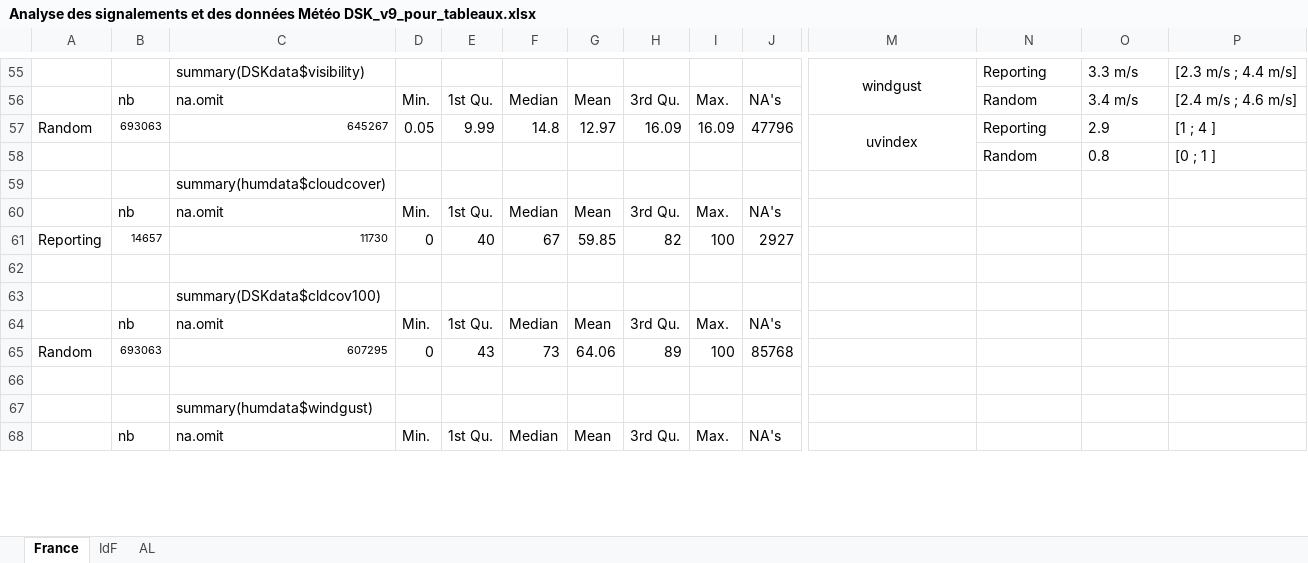
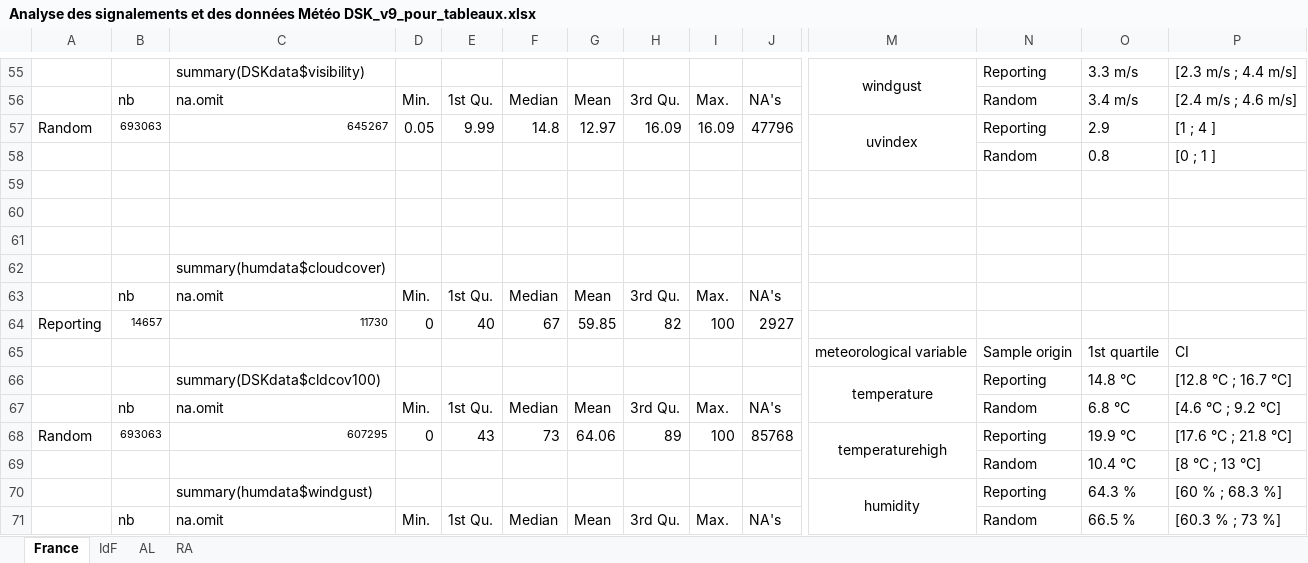
Before and after one commit to spicysardine/pycitique_dev, an Excel workbook: edit/Analyse des signalements et des données Météo DSK_v9_pour_tableaux.xlsx, sheet France, drawn as a sheet; only a part is shown, gaps mark what is left out; values as stored, in another font and other column widths than the file's, no borders; removed rows and columns are numbered as before the commit, all else as after; rows hold the shown columns only; the diff covers the shown part only; the diff names each change by its address in the sheet, - before the commit and + after, or states it on an @@ line.

Commit message:
Tous les tableaux pour France entière, IDF, AL et maintenant Rhône-Alpes avec 1er et 9ème déciles plus moyenne, ainsi que 1er et 3ème quartile, plus médiane pour France entière.

```diff
--- a/edit/Analyse des signalements et des données Météo DSK_v9_pour_tableaux.xlsx (sheet France)
+++ b/edit/Analyse des signalements et des données Météo DSK_v9_pour_tableaux.xlsx (sheet France)
+sheet tab: RA
-row 59:  |  | summary(humdata$cloudcover)
-row 60:  | nb | na.omit | Min. | 1st Qu. | Median | Mean | 3rd Qu. | Max. | NA's
-row 61: Reporting | 14657 | 11730 | 0 | 40 | 67 | 59.85 | 82 | 100 | 2927
-row 63:  |  | summary(DSKdata$cldcov100)
-row 64:  | nb | na.omit | Min. | 1st Qu. | Median | Mean | 3rd Qu. | Max. | NA's
-row 65: Random | 693063 | 607295 | 0 | 43 | 73 | 64.06 | 89 | 100 | 85768
-row 67:  |  | summary(humdata$windgust)
-row 68:  | nb | na.omit | Min. | 1st Qu. | Median | Mean | 3rd Qu. | Max. | NA's
+row 61: (empty)
+row 62:  |  | summary(humdata$cloudcover)
+row 63:  | nb | na.omit | Min. | 1st Qu. | Median | Mean | 3rd Qu. | Max. | NA's
+row 64: Reporting | 14657 | 11730 | 0 | 40 | 67 | 59.85 | 82 | 100 | 2927
+row 65:  |  |  |  |  |  |  |  |  |  | meteorological variable | Sample origin | 1st quartile | CI
+row 66:  |  | summary(DSKdata$cldcov100) |  |  |  |  |  |  |  | temperature | Reporting | 14.8 °C | [12.8 °C ; 16.7 °C]
+row 67:  | nb | na.omit | Min. | 1st Qu. | Median | Mean | 3rd Qu. | Max. | NA's |  | Random | 6.8 °C | [4.6 °C ; 9.2 °C]
+row 68: Random | 693063 | 607295 | 0 | 43 | 73 | 64.06 | 89 | 100 | 85768 | temperaturehigh | Reporting | 19.9 °C | [17.6 °C ; 21.8 °C]
+row 69:  |  |  |  |  |  |  |  |  |  |  | Random | 10.4 °C | [8 °C ; 13 °C]
+row 70:  |  | summary(humdata$windgust) |  |  |  |  |  |  |  | humidity | Reporting | 64.3 % | [60 % ; 68.3 %]
+row 71:  | nb | na.omit | Min. | 1st Qu. | Median | Mean | 3rd Qu. | Max. | NA's |  | Random | 66.5 % | [60.3 % ; 73 %]
```
Also changed, not shown: 6 added rows, 6 removed rows, 144 edited cells and merged cells elsewhere in this sheet, 2 other files.
